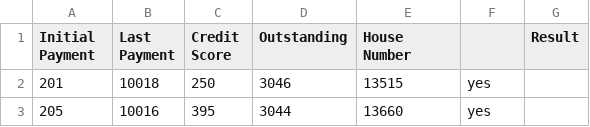
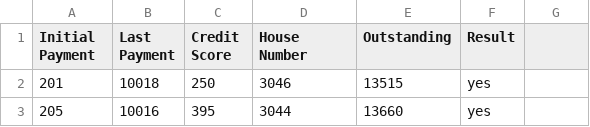
Before and after one commit to linusjf/LearnPython3, a CSV file: SimplyLearn/dtdata.csv, drawn as a sheet; only a part is shown.

```diff
--- a/SimplyLearn/dtdata.csv
+++ b/SimplyLearn/dtdata.csv
@@ -1,2 +1,2 @@
-Initial Payment,Last Payment,Credit Score,Outstanding,House Number,,Result
+Initial Payment,Last Payment,Credit Score,House Number,Outstanding,Result
 201,10018,250,3046,13515,yes
```
Also changed, not shown: 1 other file.
